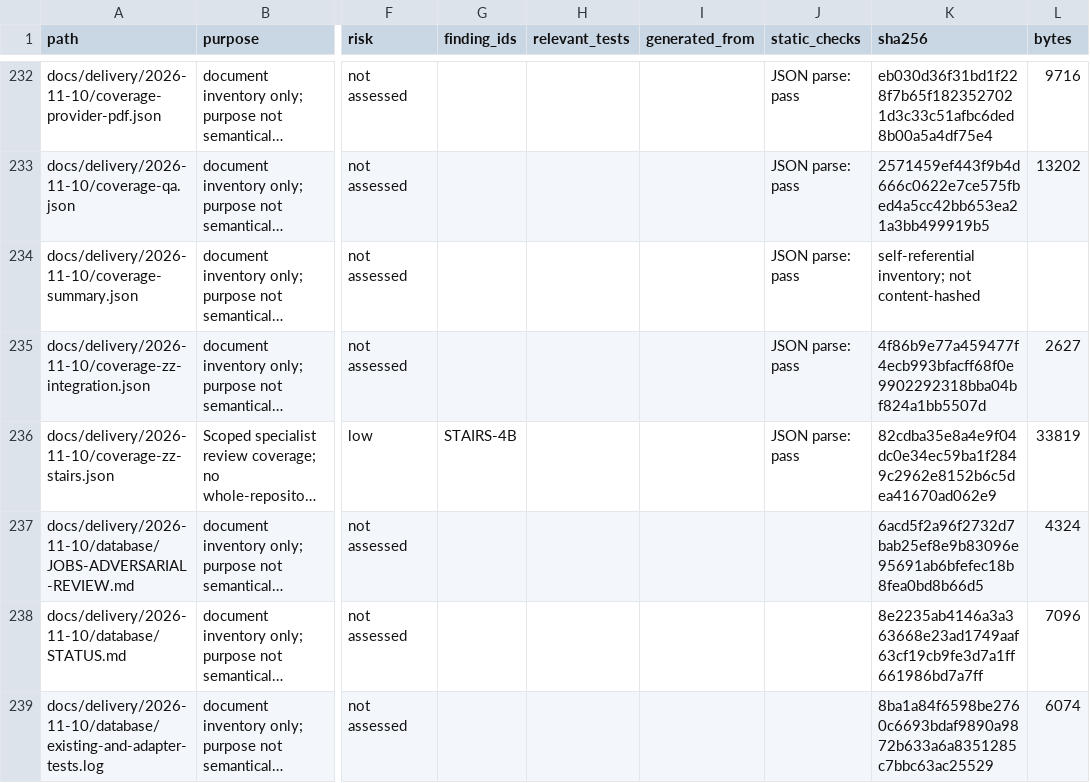
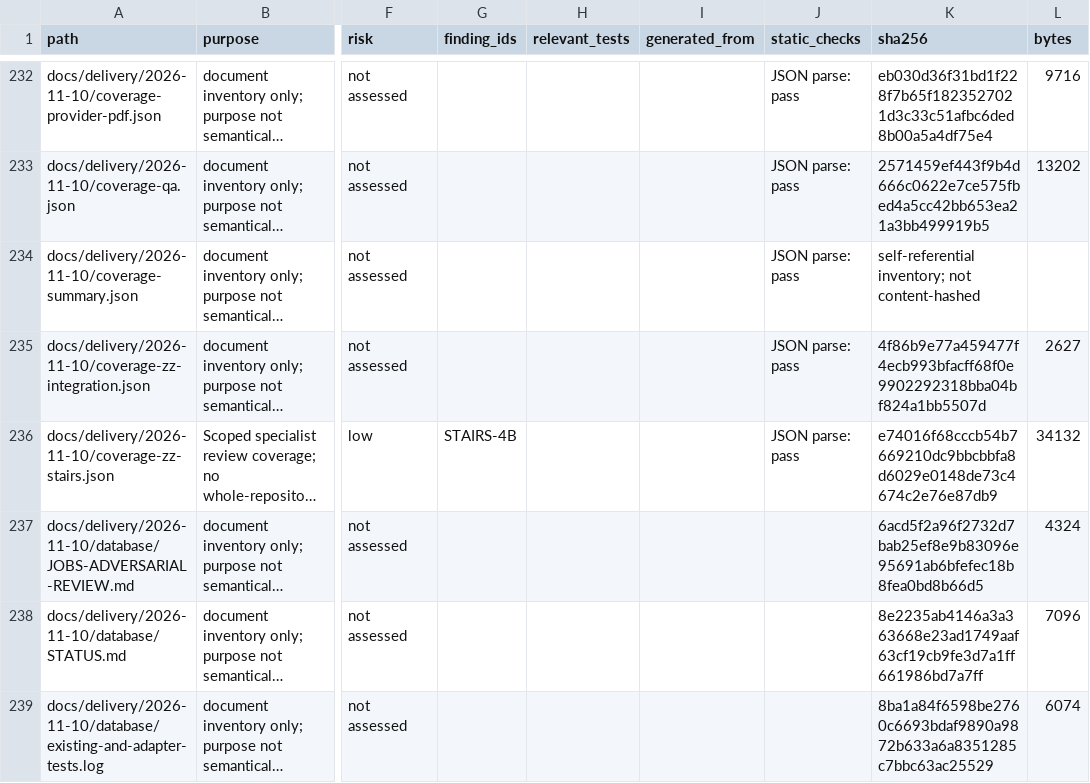
Before and after one commit to NAIFMUSFER/AI-Instruction, a CSV file: docs/delivery/2026-11-10/file-coverage.csv, drawn as a sheet; only a part is shown, gaps mark what is left out; long unchanged cells end in …; the diff covers the shown part only; the diff names each change by its address in the sheet, - before the commit and + after, or states it on an @@ line.

```diff
--- a/docs/delivery/2026-11-10/file-coverage.csv
+++ b/docs/delivery/2026-11-10/file-coverage.csv
-K236 (sha256): 82cdba35e8a4e9f04dc0e34ec59ba1f2849c2962e8152b6c5dea41670ad062e9
+K236 (sha256): e74016f68cccb54b7669210dc9bbcbbfa8d6029e0148de73c4674c2e76e87db9
-L236 (bytes): 33819
+L236 (bytes): 34132
```
Also changed, not shown: 1 added row and 2 edited cells elsewhere in this file, 4 other files.
